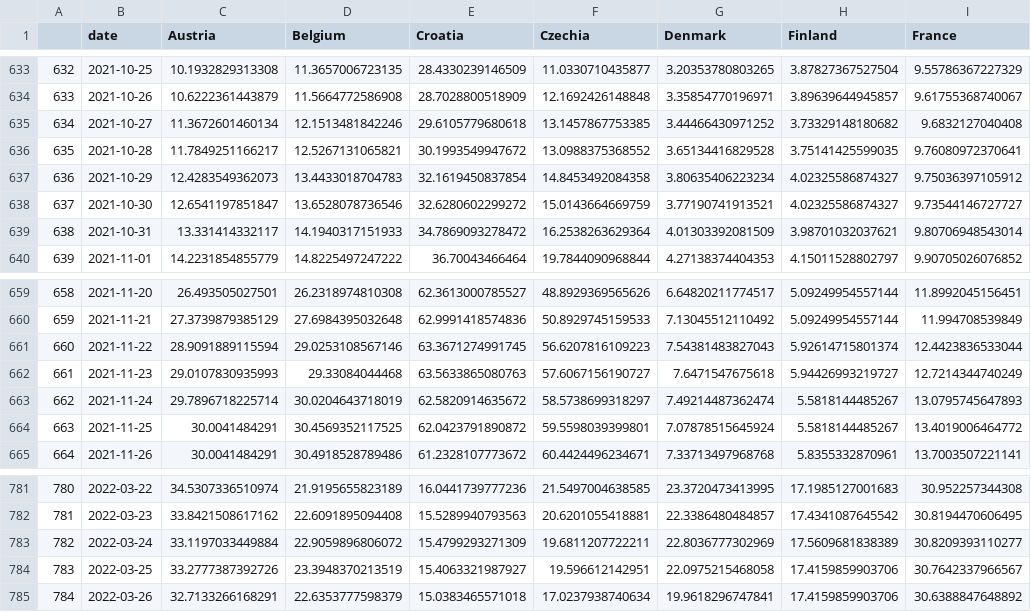
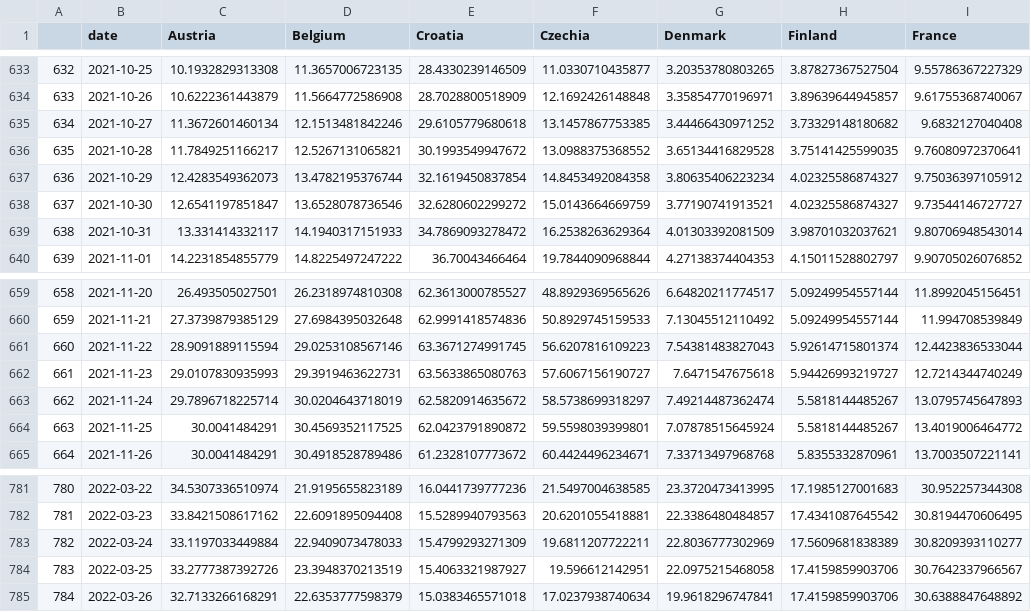
Before and after one commit to dfin-econ/dashboard, a CSV file: hosp.csv, drawn as a sheet; only a part is shown, gaps mark what is left out; the diff covers the shown part only; the diff names each change by its address in the sheet, - before the commit and + after, or states it on an @@ line.

```diff
--- a/hosp.csv
+++ b/hosp.csv
-D637 (Belgium): 13.4433018704783
+D637 (Belgium): 13.4782195376744
-D662 (Belgium): 29.33084044468
+D662 (Belgium): 29.3919463622731
-D783 (Belgium): 22.9059896806072
+D783 (Belgium): 22.9409073478033
```
Also changed, not shown: 7 added rows and 42 edited cells elsewhere in this file, cbi.csv, 1 other file.
